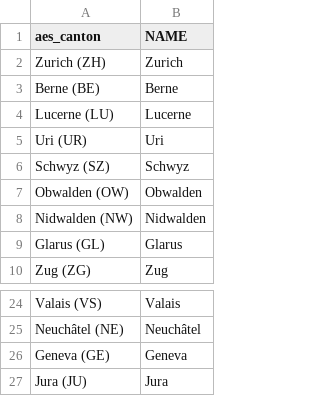
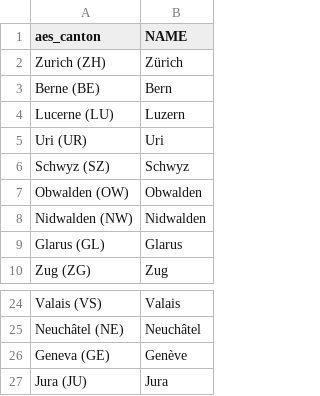
Before and after one commit to CptMeh/OpenData, a CSV file: Daten/cantons_codes.csv, drawn as a sheet; only a part is shown, gaps mark what is left out.

```diff
--- a/Daten/cantons_codes.csv
+++ b/Daten/cantons_codes.csv
@@ -1,5 +1,5 @@
 aes_canton,NAME
-Zurich (ZH),Zurich
-Berne (BE),Berne
-Lucerne (LU),Lucerne
+Zurich (ZH),Zürich
+Berne (BE),Bern
+Lucerne (LU),Luzern
 Uri (UR),Uri
@@ -25,3 +25,3 @@ Valais (VS),Valais
 Neuchâtel (NE),Neuchâtel
-Geneva (GE),Geneva
+Geneva (GE),Genève
 Jura (JU),Jura
```
Also changed, not shown: 22 other files.
